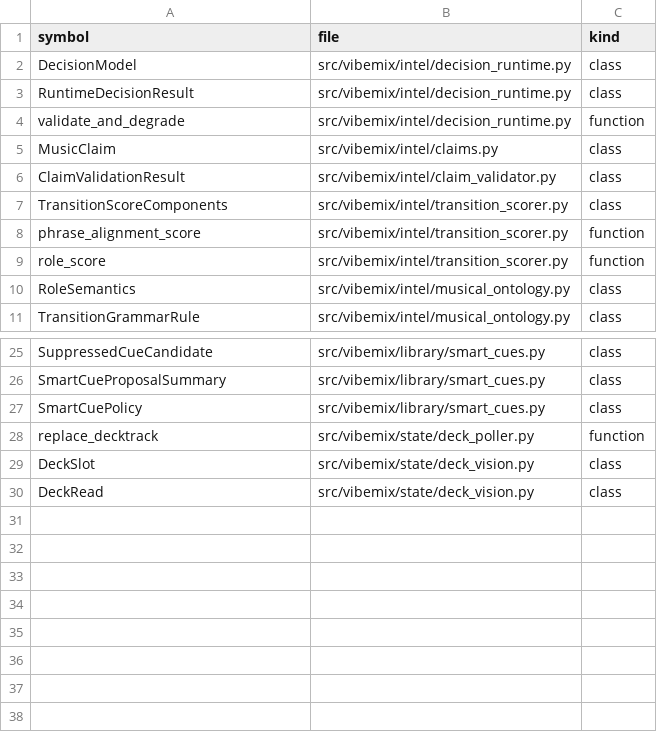
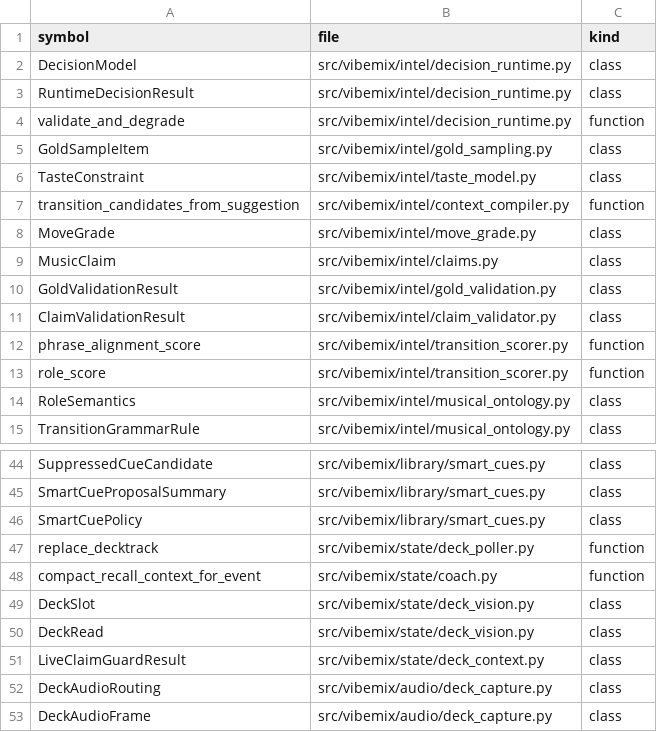
Before and after one commit to ozzaii/vibemix, a CSV file: .planning/codebase/orphans.csv, drawn as a sheet; only a part is shown, gaps mark what is left out; removed rows and columns are numbered as before the commit, all else as after; the diff covers the shown part only; the diff names each change by its address in the sheet, - before the commit and + after, or states it on an @@ line.

```diff
--- a/.planning/codebase/orphans.csv
+++ b/.planning/codebase/orphans.csv
+row 5: GoldSampleItem | src/vibemix/intel/gold_sampling.py | class
+row 6: TasteConstraint | src/vibemix/intel/taste_model.py | class
+row 7: transition_candidates_from_suggestion | src/vibemix/intel/context_compiler.py | function
+row 8: MoveGrade | src/vibemix/intel/move_grade.py | class
+row 10: GoldValidationResult | src/vibemix/intel/gold_validation.py | class
-row 7: TransitionScoreComponents | src/vibemix/intel/transition_scorer.py | class
+row 48: compact_recall_context_for_event | src/vibemix/state/coach.py | function
+row 51: LiveClaimGuardResult | src/vibemix/state/deck_context.py | class
+row 52: DeckAudioRouting | src/vibemix/audio/deck_capture.py | class
+row 53: DeckAudioFrame | src/vibemix/audio/deck_capture.py | class
```
Also changed, not shown: 16 added rows and 1 removed row elsewhere in this file, 7 other files.
